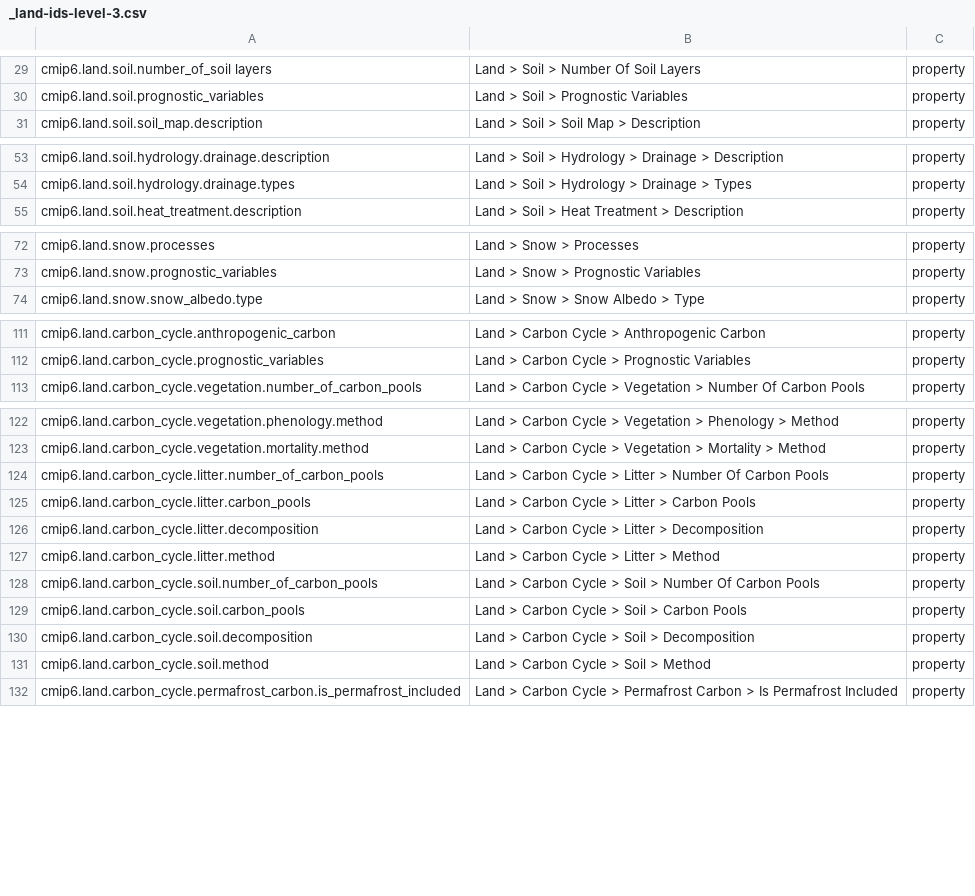
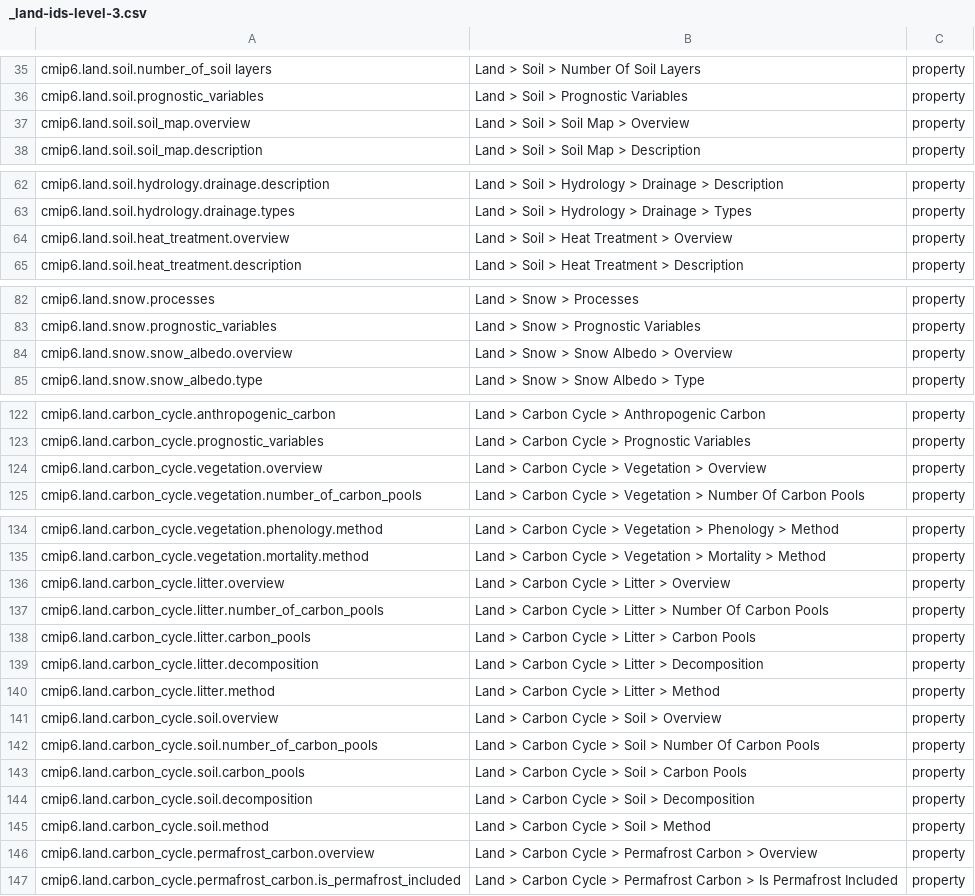
Before and after one commit to ES-DOC/cmip6-specializations-land, a CSV file: _land-ids-level-3.csv, drawn as a sheet; only a part is shown, gaps mark what is left out; the diff covers the shown part only; the diff names each change by its address in the sheet, - before the commit and + after, or states it on an @@ line.

```diff
--- a/_land-ids-level-3.csv
+++ b/_land-ids-level-3.csv
+row 37: cmip6.land.soil.soil_map.overview | Land > Soil > Soil Map > Overview | property
+row 64: cmip6.land.soil.heat_treatment.overview | Land > Soil > Heat Treatment > Overview | property
+row 84: cmip6.land.snow.snow_albedo.overview | Land > Snow > Snow Albedo > Overview | property
+row 124: cmip6.land.carbon_cycle.vegetation.overview | Land > Carbon Cycle > Vegetation > Overview | property
+row 136: cmip6.land.carbon_cycle.litter.overview | Land > Carbon Cycle > Litter > Overview | property
+row 141: cmip6.land.carbon_cycle.soil.overview | Land > Carbon Cycle > Soil > Overview | property
+row 146: cmip6.land.carbon_cycle.permafrost_carbon.overview | Land > Carbon Cycle > Permafrost Carbon > Overview | property
```
Also changed, not shown: 11 added rows elsewhere in this file, 10 other files.
